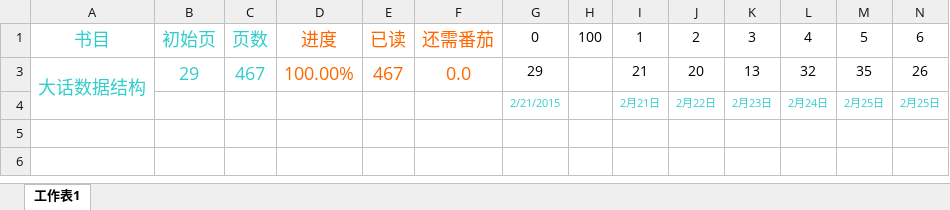
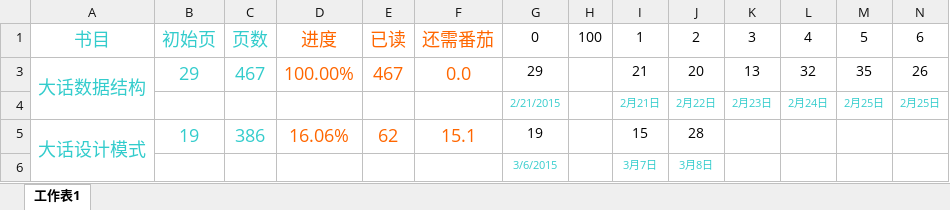
Before and after one commit to xiaoyur347/BookinProgress, an Excel workbook: 书目进度.xlsx, sheet 工作表1, drawn as a sheet; only a part is shown; values as stored, in another font and other column widths than the file's, no borders; rows hold the shown columns only; the diff names each change by its address in the sheet, - before the commit and + after, or states it on an @@ line.

Commit message:
[progress]update progress of 《大话设计模式》

```diff
--- a/书目进度.xlsx (sheet 工作表1)
+++ b/书目进度.xlsx (sheet 工作表1)
+row 5: 大话设计模式 | 19 | 386 | 16.06% | 62 | 15.1 | 19 |  | 15 | 28
+row 6:  |  |  |  |  |  | 3/6/2015 |  | 3月7日 | 3月8日
```
